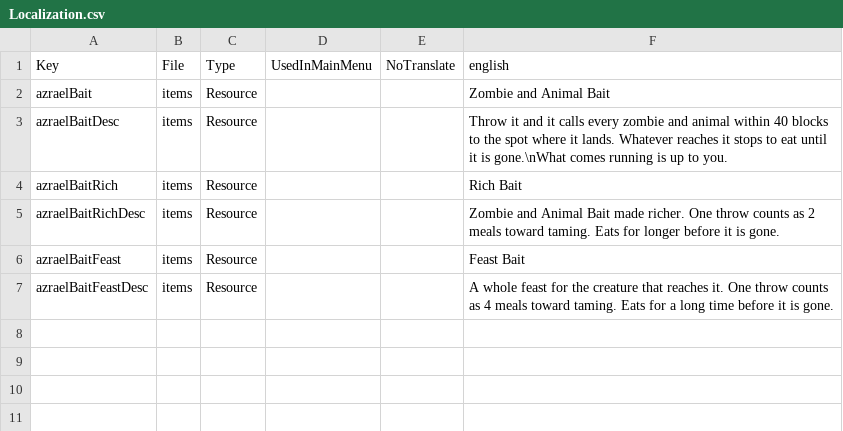
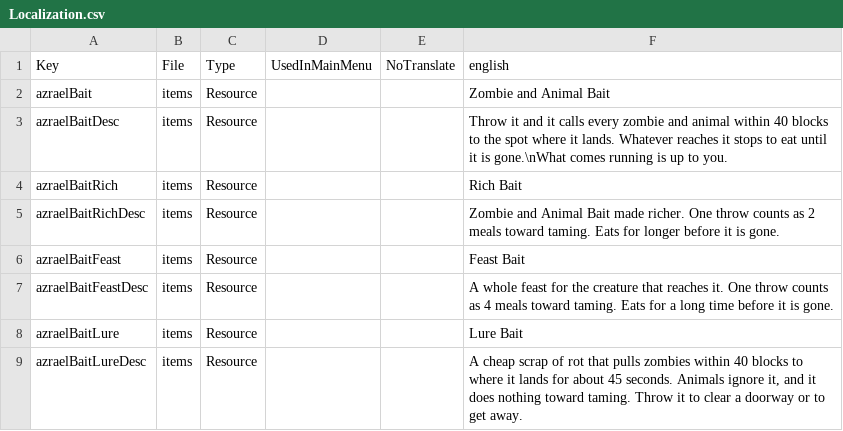
Before and after one commit to AzraelGodKing/7d2d_mods, a CSV file: Bait/mod/Config/Localization.csv, drawn as a sheet.

Commit message:
Bait 1.9.0 / Bait UI 1.7.0: quality of life batch
Bait: nicknames work wherever a thrall number does; /thrall here, where,
move, deaths; teams (save/call/list/delete, AzraelBaitTeams.tsv);
per-thrall auto-heal; low bait toast for auto-revive/auto-heal users;
uneaten thrown bait goes back to the thrower; new Lure Bait (zombies
only, no taming); bait stacks to 100 and weighs 1. Bait UI gets bait
counts, teams, the auto-heal flag and kill feed records.

Bait UI: Heal box and up/down per row, row details, bait counts in the
title, filter/sort, 8/12/16 rows per page (three roster windows from
tools/gen-roster.py, replacing the stale gen-windows.ps1), Bring all
here, Deaths, team row, draggable window, group hotkeys, quick-actions
wheel, low HP flash and sound, downed countdown tags, level-up glow and
a kill feed.

```diff
--- a/Bait/mod/Config/Localization.csv
+++ b/Bait/mod/Config/Localization.csv
@@ -7 +7,3 @@ azraelBaitFeast,items,Resource,,,Feast Bait
 azraelBaitFeastDesc,items,Resource,,,"A whole feast for the creature that reaches it. One throw counts as 4 meals toward taming. Eats for a long time before it is gone."
+azraelBaitLure,items,Resource,,,Lure Bait
+azraelBaitLureDesc,items,Resource,,,"A cheap scrap of rot that pulls zombies within 40 blocks to where it lands for about 45 seconds. Animals ignore it, and it does nothing toward taming. Throw it to clear a doorway or to get away."
```
Also changed, not shown: 27 other files.
